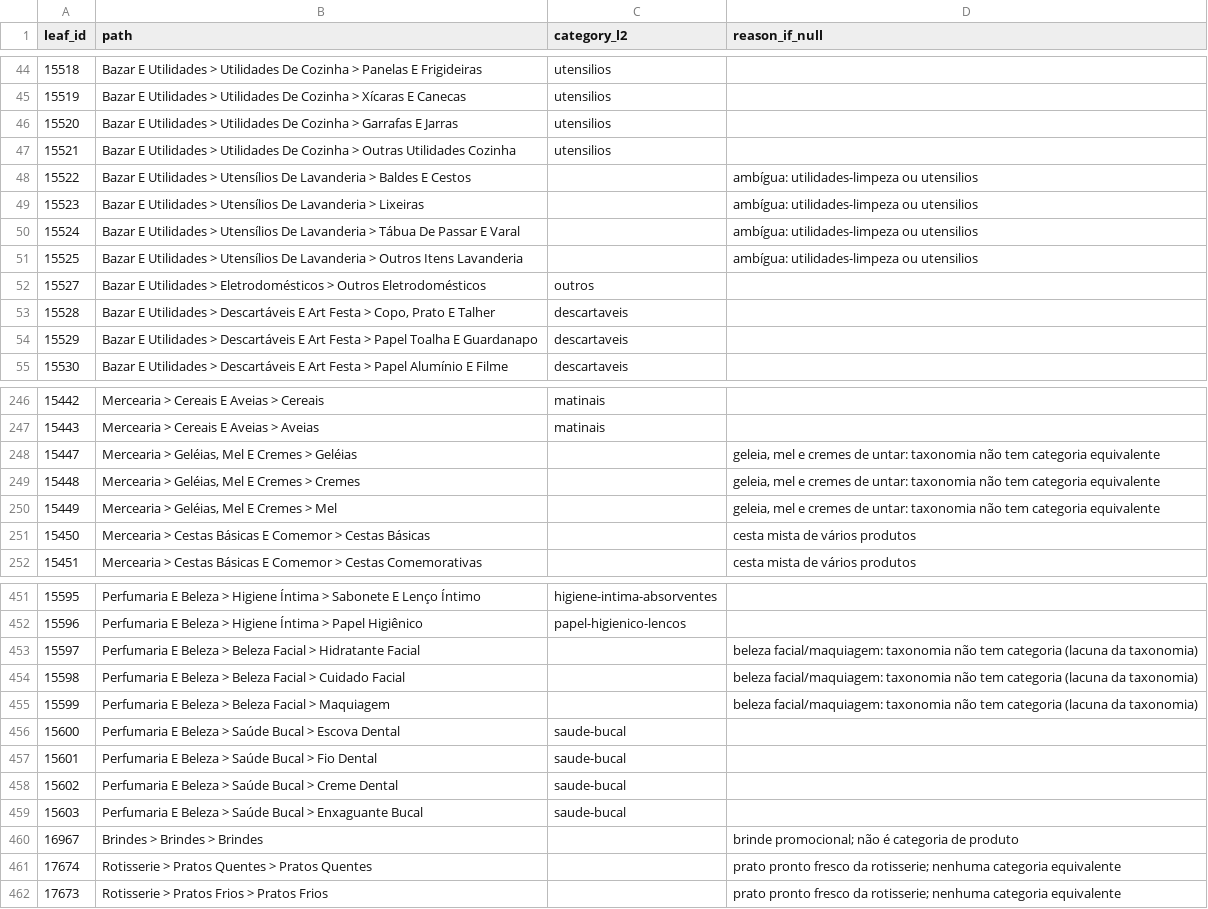
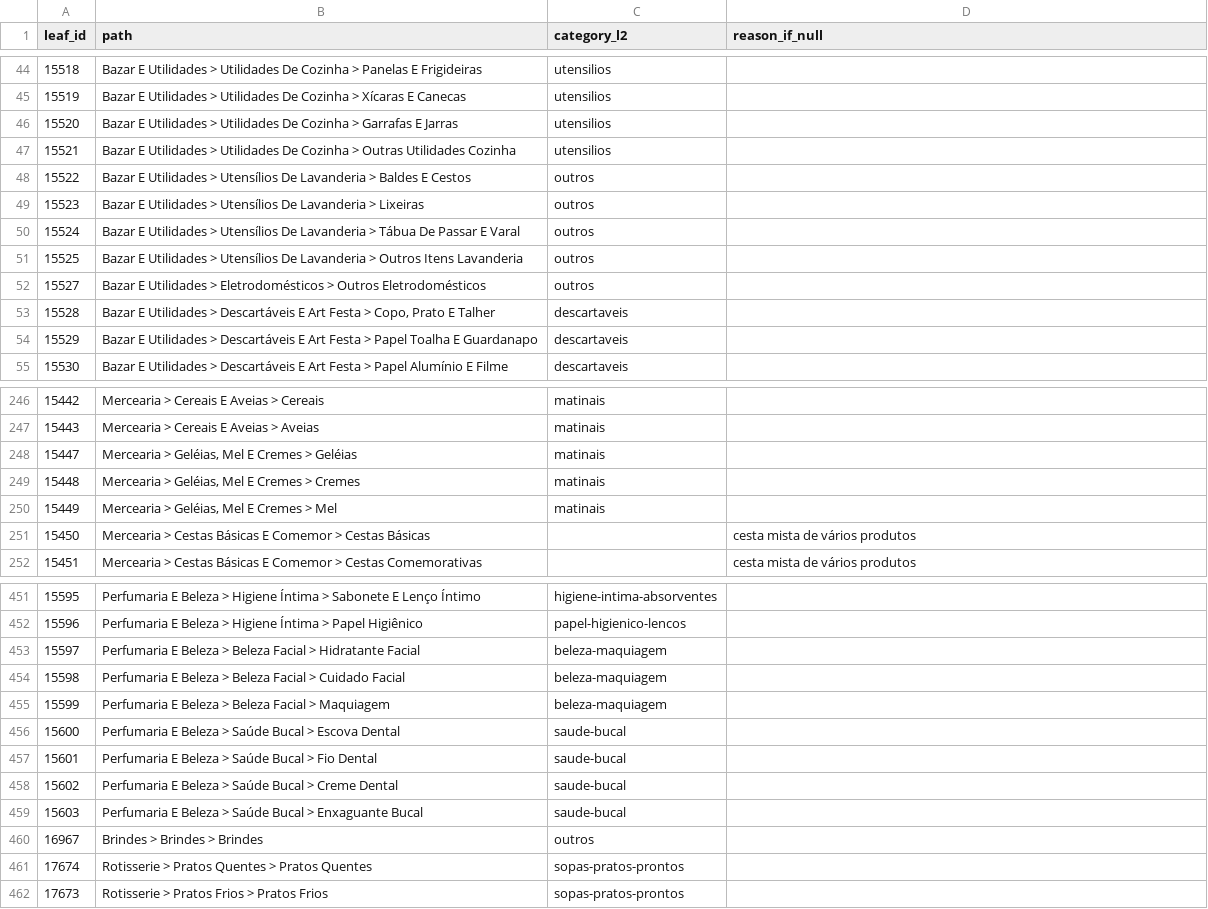
Before and after one commit to LucasGalhardoLima/precos-mapa, a TSV file: scripts/savegnago-leaf-category-map.tsv, drawn as a sheet; only a part is shown, gaps mark what is left out; the diff covers the shown part only.

```diff
--- a/scripts/savegnago-leaf-category-map.tsv
+++ b/scripts/savegnago-leaf-category-map.tsv
@@ -47,6 +47,6 @@ leaf_id	path	category_l2	reason_if_null
 15521	Bazar E Utilidades > Utilidades De Cozinha > Outras Utilidades Cozinha	utensilios	
-15522	Bazar E Utilidades > Utensílios De Lavanderia > Baldes E Cestos		ambígua: utilidades-limpeza ou utensilios
-15523	Bazar E Utilidades > Utensílios De Lavanderia > Lixeiras		ambígua: utilidades-limpeza ou utensilios
-15524	Bazar E Utilidades > Utensílios De Lavanderia > Tábua De Passar E Varal		ambígua: utilidades-limpeza ou utensilios
-15525	Bazar E Utilidades > Utensílios De Lavanderia > Outros Itens Lavanderia		ambígua: utilidades-limpeza ou utensilios
+15522	Bazar E Utilidades > Utensílios De Lavanderia > Baldes E Cestos	outros	
+15523	Bazar E Utilidades > Utensílios De Lavanderia > Lixeiras	outros	
+15524	Bazar E Utilidades > Utensílios De Lavanderia > Tábua De Passar E Varal	outros	
+15525	Bazar E Utilidades > Utensílios De Lavanderia > Outros Itens Lavanderia	outros	
 15527	Bazar E Utilidades > Eletrodomésticos > Outros Eletrodomésticos	outros	
@@ -247,5 +247,5 @@ leaf_id	path	category_l2	reason_if_null
 15443	Mercearia > Cereais E Aveias > Aveias	matinais	
-15447	Mercearia > Geléias, Mel E Cremes > Geléias		geleia, mel e cremes de untar: taxonomia não tem categoria equivalente
-15448	Mercearia > Geléias, Mel E Cremes > Cremes		geleia, mel e cremes de untar: taxonomia não tem categoria equivalente
-15449	Mercearia > Geléias, Mel E Cremes > Mel		geleia, mel e cremes de untar: taxonomia não tem categoria equivalente
+15447	Mercearia > Geléias, Mel E Cremes > Geléias	matinais	
+15448	Mercearia > Geléias, Mel E Cremes > Cremes	matinais	
+15449	Mercearia > Geléias, Mel E Cremes > Mel	matinais	
 15450	Mercearia > Cestas Básicas E Comemor > Cestas Básicas		cesta mista de vários produtos
@@ -452,5 +452,5 @@ leaf_id	path	category_l2	reason_if_null
 15596	Perfumaria E Beleza > Higiene Íntima > Papel Higiênico	papel-higienico-lencos	
-15597	Perfumaria E Beleza > Beleza Facial > Hidratante Facial		beleza facial/maquiagem: taxonomia não tem categoria (lacuna da taxonomia)
-15598	Perfumaria E Beleza > Beleza Facial > Cuidado Facial		beleza facial/maquiagem: taxonomia não tem categoria (lacuna da taxonomia)
-15599	Perfumaria E Beleza > Beleza Facial > Maquiagem		beleza facial/maquiagem: taxonomia não tem categoria (lacuna da taxonomia)
+15597	Perfumaria E Beleza > Beleza Facial > Hidratante Facial	beleza-maquiagem	
+15598	Perfumaria E Beleza > Beleza Facial > Cuidado Facial	beleza-maquiagem	
+15599	Perfumaria E Beleza > Beleza Facial > Maquiagem	beleza-maquiagem	
 15600	Perfumaria E Beleza > Saúde Bucal > Escova Dental	saude-bucal	
@@ -459,4 +459,4 @@ leaf_id	path	category_l2	reason_if_null
 15603	Perfumaria E Beleza > Saúde Bucal > Enxaguante Bucal	saude-bucal	
-16967	Brindes > Brindes > Brindes		brinde promocional; não é categoria de produto
-17674	Rotisserie > Pratos Quentes > Pratos Quentes		prato pronto fresco da rotisserie; nenhuma categoria equivalente
-17673	Rotisserie > Pratos Frios > Pratos Frios		prato pronto fresco da rotisserie; nenhuma categoria equivalente
+16967	Brindes > Brindes > Brindes	outros	
+17674	Rotisserie > Pratos Quentes > Pratos Quentes	sopas-pratos-prontos	
+17673	Rotisserie > Pratos Frios > Pratos Frios	sopas-pratos-prontos	
```
Also changed, not shown: 41 edited cells elsewhere in this file, 3 other files.
